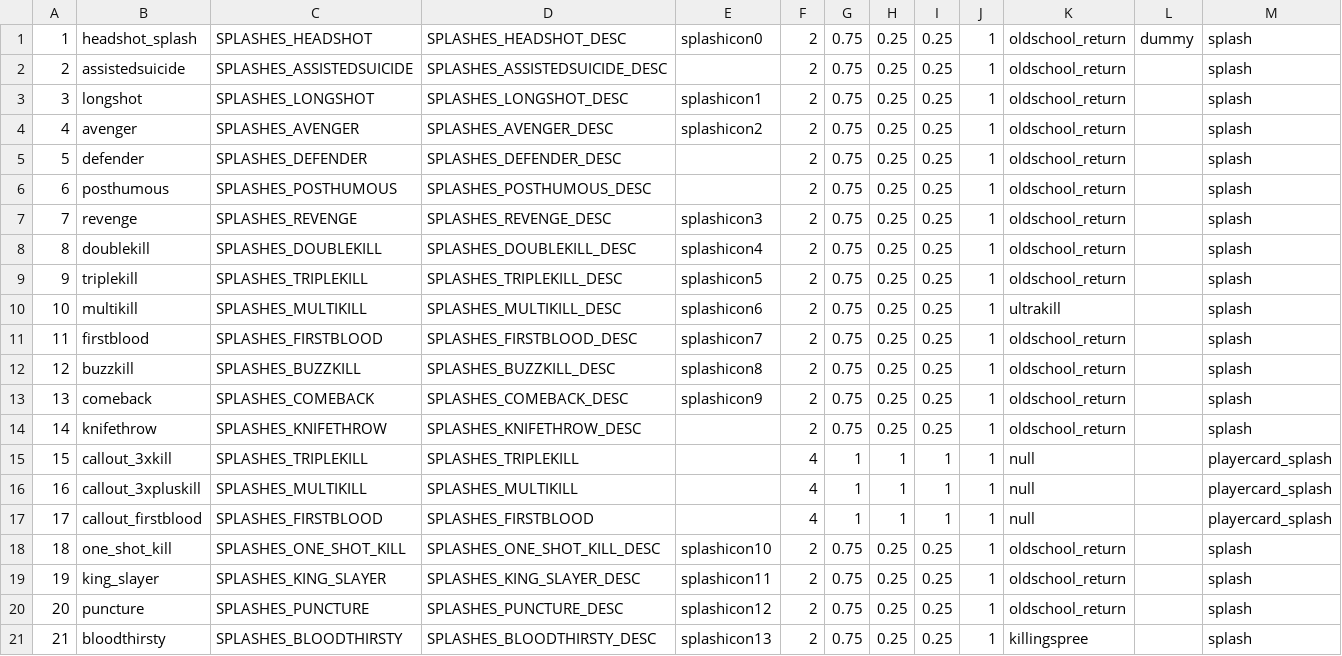
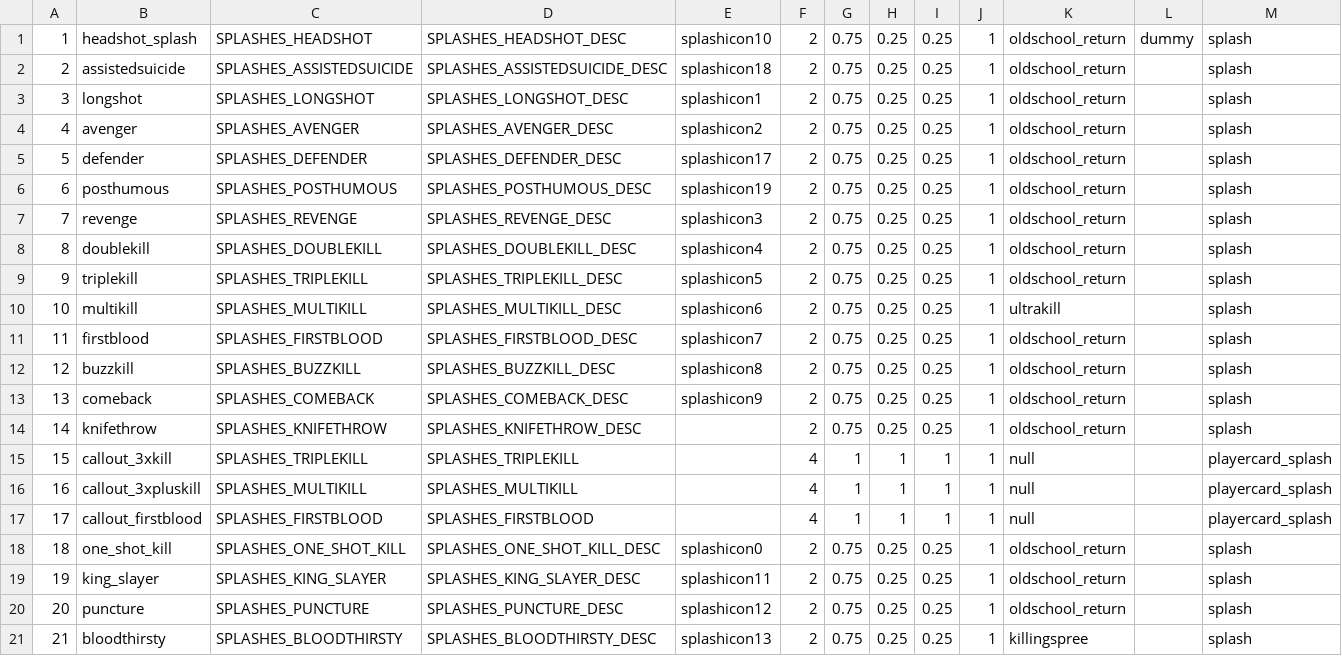
Before and after one commit to ObelardO/Cod4x-Obelwarfare-Mod, a CSV file: _Package.SplashIcons/mp/splashtable.csv, drawn as a sheet; only a part is shown.

Commit message:
Upd Splashes package (fix errors, make it just work)

```diff
--- a/_Package.SplashIcons/mp/splashtable.csv
+++ b/_Package.SplashIcons/mp/splashtable.csv
@@ -1,7 +1,7 @@
-1,headshot_splash,SPLASHES_HEADSHOT,SPLASHES_HEADSHOT_DESC,splashicon0,2,0.75,0.25,0.25,1,oldschool_return,dummy,splash
-2,assistedsuicide,SPLASHES_ASSISTEDSUICIDE,SPLASHES_ASSISTEDSUICIDE_DESC,,2,0.75,0.25,0.25,1,oldschool_return,,splash
+1,headshot_splash,SPLASHES_HEADSHOT,SPLASHES_HEADSHOT_DESC,splashicon10,2,0.75,0.25,0.25,1,oldschool_return,dummy,splash
+2,assistedsuicide,SPLASHES_ASSISTEDSUICIDE,SPLASHES_ASSISTEDSUICIDE_DESC,splashicon18,2,0.75,0.25,0.25,1,oldschool_return,,splash
 3,longshot,SPLASHES_LONGSHOT,SPLASHES_LONGSHOT_DESC,splashicon1,2,0.75,0.25,0.25,1,oldschool_return,,splash
 4,avenger,SPLASHES_AVENGER,SPLASHES_AVENGER_DESC,splashicon2,2,0.75,0.25,0.25,1,oldschool_return,,splash
-5,defender,SPLASHES_DEFENDER,SPLASHES_DEFENDER_DESC,,2,0.75,0.25,0.25,1,oldschool_return,,splash
-6,posthumous,SPLASHES_POSTHUMOUS,SPLASHES_POSTHUMOUS_DESC,,2,0.75,0.25,0.25,1,oldschool_return,,splash
+5,defender,SPLASHES_DEFENDER,SPLASHES_DEFENDER_DESC,splashicon17,2,0.75,0.25,0.25,1,oldschool_return,,splash
+6,posthumous,SPLASHES_POSTHUMOUS,SPLASHES_POSTHUMOUS_DESC,splashicon19,2,0.75,0.25,0.25,1,oldschool_return,,splash
 7,revenge,SPLASHES_REVENGE,SPLASHES_REVENGE_DESC,splashicon3,2,0.75,0.25,0.25,1,oldschool_return,,splash
@@ -17,3 +17,3 @@
 17,callout_firstblood,SPLASHES_FIRSTBLOOD,SPLASHES_FIRSTBLOOD,,4,1,1,1,1,null,,playercard_splash
-18,one_shot_kill,SPLASHES_ONE_SHOT_KILL,SPLASHES_ONE_SHOT_KILL_DESC,splashicon10,2,0.75,0.25,0.25,1,oldschool_return,,splash
+18,one_shot_kill,SPLASHES_ONE_SHOT_KILL,SPLASHES_ONE_SHOT_KILL_DESC,splashicon0,2,0.75,0.25,0.25,1,oldschool_return,,splash
 19,king_slayer,SPLASHES_KING_SLAYER,SPLASHES_KING_SLAYER_DESC,splashicon11,2,0.75,0.25,0.25,1,oldschool_return,,splash
```
Also changed, not shown: 4 other files.
